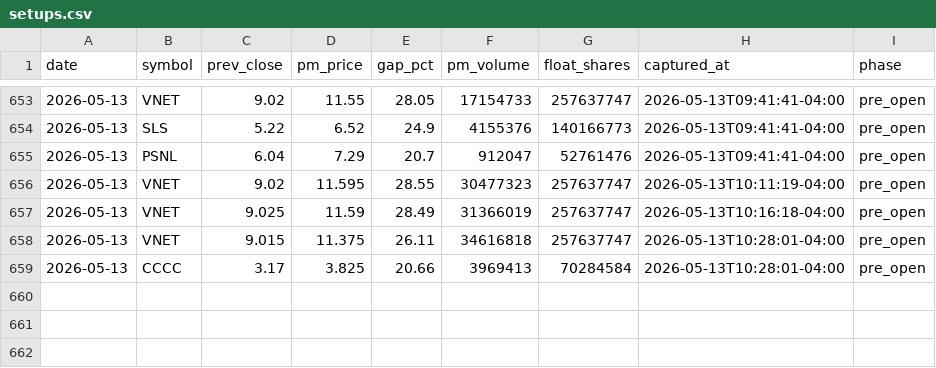
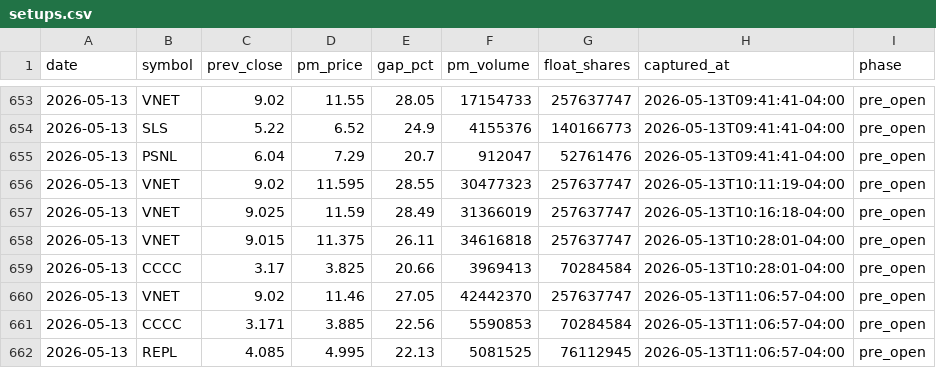
Before and after one commit to emart-ai/dailytrade, a CSV file: data/setups.csv, drawn as a sheet; only a part is shown, gaps mark what is left out.

Commit message:
scan: 2026-05-13T15:06Z

```diff
--- a/data/setups.csv
+++ b/data/setups.csv
@@ -659 +659,4 @@ date,symbol,prev_close,pm_price,gap_pct,pm_volume,float_shares,captured_at,phase
 2026-05-13,CCCC,3.17,3.825,20.66,3969413,70284584,2026-05-13T10:28:01-04:00,pre_open
+2026-05-13,VNET,9.02,11.46,27.05,42442370,257637747,2026-05-13T11:06:57-04:00,pre_open
+2026-05-13,CCCC,3.171,3.885,22.56,5590853,70284584,2026-05-13T11:06:57-04:00,pre_open
+2026-05-13,REPL,4.085,4.995,22.13,5081525,76112945,2026-05-13T11:06:57-04:00,pre_open
```
